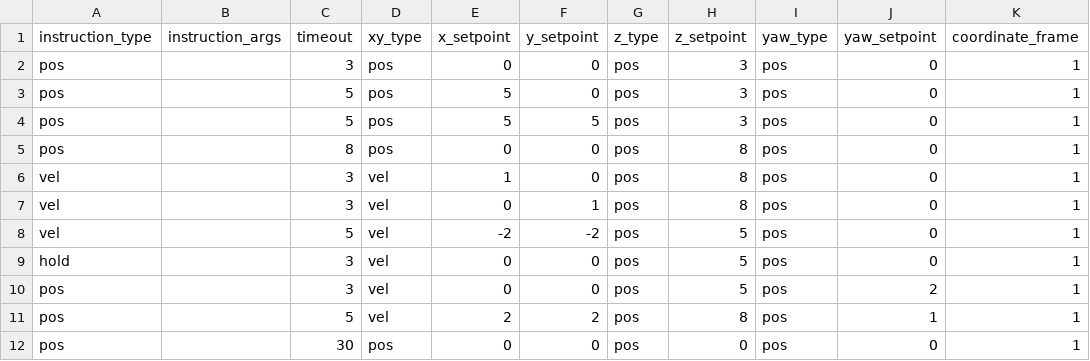
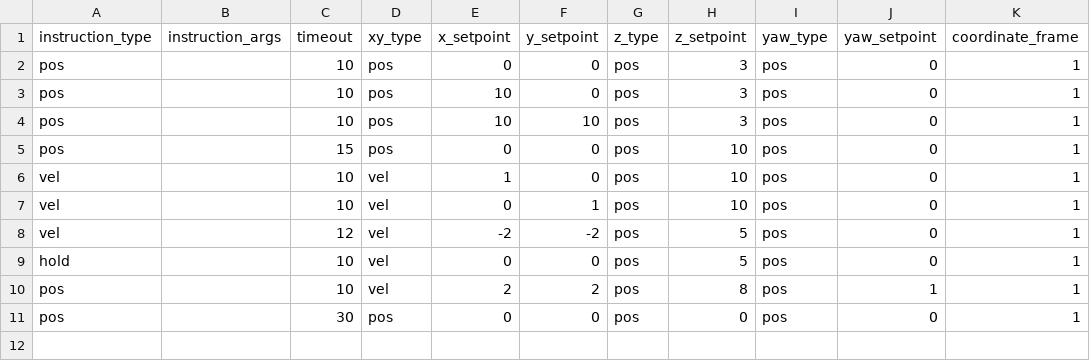
Before and after one commit to jannsta1/pyx4, a CSV file: src/pyx4_base/data/mission_specs/basic_test.csv, drawn as a sheet.

Commit message:
Target test not working

```diff
--- a/src/pyx4_base/data/mission_specs/basic_test.csv
+++ b/src/pyx4_base/data/mission_specs/basic_test.csv
@@ -1,12 +1,11 @@
 instruction_type,instruction_args,timeout,xy_type,x_setpoint,y_setpoint,z_type,z_setpoint,yaw_type,yaw_setpoint,coordinate_frame
-pos,,3,pos,0,0,pos,3,pos,0,1
-pos,,5,pos,5,0,pos,3,pos,0,1
-pos,,5,pos,5,5,pos,3,pos,0,1
-pos,,8,pos,0,0,pos,8,pos,0,1
-vel,,3,vel,1,0,pos,8,pos,0,1
-vel,,3,vel,0,1,pos,8,pos,0,1
-vel,,5,vel,-2,-2,pos,5,pos,0,1
-hold,,3,vel,0,0,pos,5,pos,0,1
-pos,,3,vel,0,0,pos,5,pos,2,1
-pos,,5,vel,2,2,pos,8,pos,1,1
+pos,,10,pos,0,0,pos,3,pos,0,1
+pos,,10,pos,10,0,pos,3,pos,0,1
+pos,,10,pos,10,10,pos,3,pos,0,1
+pos,,15,pos,0,0,pos,10,pos,0,1
+vel,,10,vel,1,0,pos,10,pos,0,1
+vel,,10,vel,0,1,pos,10,pos,0,1
+vel,,12,vel,-2,-2,pos,5,pos,0,1
+hold,,10,vel,0,0,pos,5,pos,0,1
+pos,,10,vel,2,2,pos,8,pos,1,1
 pos,,30,pos,0,0,pos,0,pos,0,1
```
Also changed, not shown: 4 other files.
